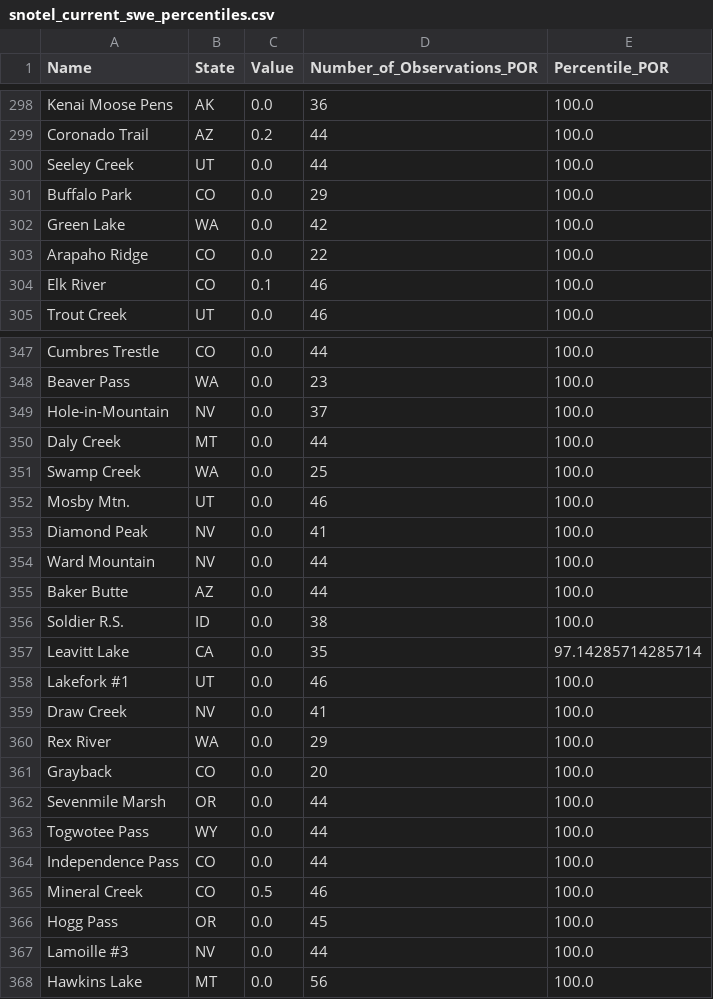
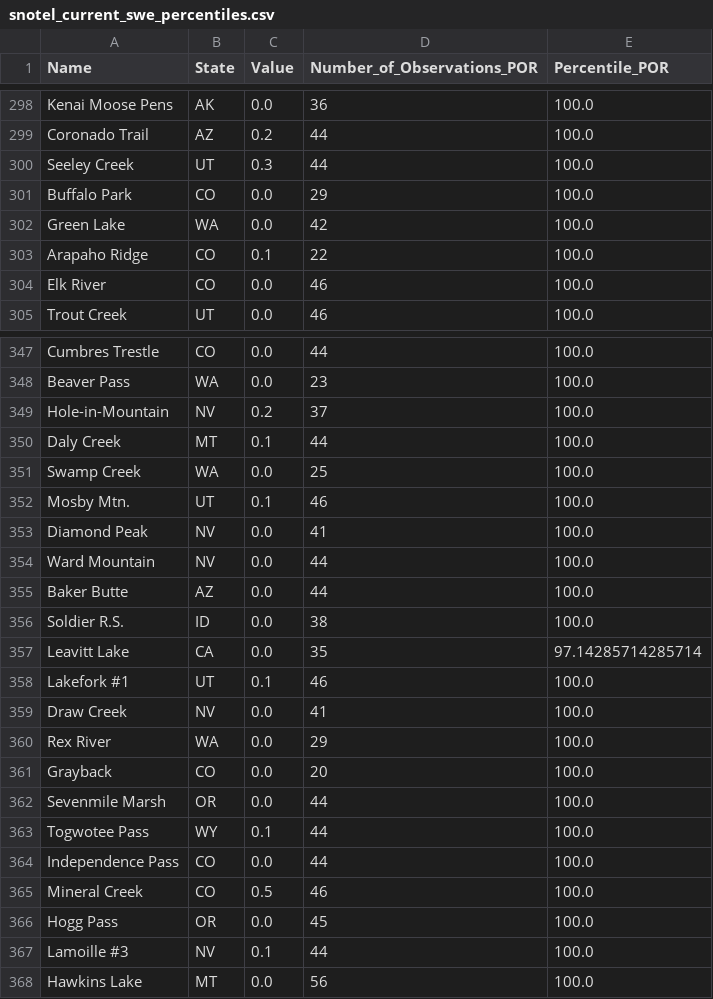
Before and after one commit to ajoros/snowdrought, a CSV file: data/snotel_current_swe_percentiles.csv, drawn as a sheet; only a part is shown, gaps mark what is left out; the diff covers the shown part only.

```diff
--- a/data/snotel_current_swe_percentiles.csv
+++ b/data/snotel_current_swe_percentiles.csv
@@ -299,7 +299,7 @@ Kenai Moose Pens,AK,0.0,36,100.0
 Coronado Trail,AZ,0.2,44,100.0
-Seeley Creek,UT,0.0,44,100.0
+Seeley Creek,UT,0.3,44,100.0
 Buffalo Park,CO,0.0,29,100.0
 Green Lake,WA,0.0,42,100.0
-Arapaho Ridge,CO,0.0,22,100.0
-Elk River,CO,0.1,46,100.0
+Arapaho Ridge,CO,0.1,22,100.0
+Elk River,CO,0.0,46,100.0
 Trout Creek,UT,0.0,46,100.0
@@ -348,6 +348,6 @@ Cumbres Trestle,CO,0.0,44,100.0
 Beaver Pass,WA,0.0,23,100.0
-Hole-in-Mountain,NV,0.0,37,100.0
-Daly Creek,MT,0.0,44,100.0
+Hole-in-Mountain,NV,0.2,37,100.0
+Daly Creek,MT,0.1,44,100.0
 Swamp Creek,WA,0.0,25,100.0
-Mosby Mtn.,UT,0.0,46,100.0
+Mosby Mtn.,UT,0.1,46,100.0
 Diamond Peak,NV,0.0,41,100.0
@@ -357,3 +357,3 @@ Soldier R.S.,ID,0.0,38,100.0
 Leavitt Lake,CA,0.0,35,97.14285714285714
-Lakefork #1,UT,0.0,46,100.0
+Lakefork #1,UT,0.1,46,100.0
 Draw Creek,NV,0.0,41,100.0
@@ -362,3 +362,3 @@ Grayback,CO,0.0,20,100.0
 Sevenmile Marsh,OR,0.0,44,100.0
-Togwotee Pass,WY,0.0,44,100.0
+Togwotee Pass,WY,0.1,44,100.0
 Independence Pass,CO,0.0,44,100.0
@@ -366,3 +366,3 @@ Mineral Creek,CO,0.5,46,100.0
 Hogg Pass,OR,0.0,45,100.0
-Lamoille #3,NV,0.0,44,100.0
+Lamoille #3,NV,0.1,44,100.0
 Hawkins Lake,MT,0.0,56,100.0
```
Also changed, not shown: 82 edited cells elsewhere in this file, data/snotel_100day_nov1_precipitation_percentiles.csv, 26 other files.
